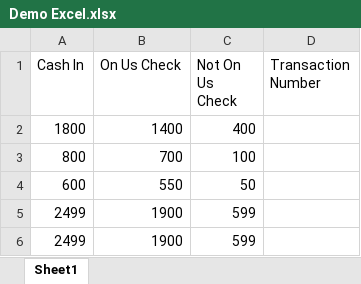
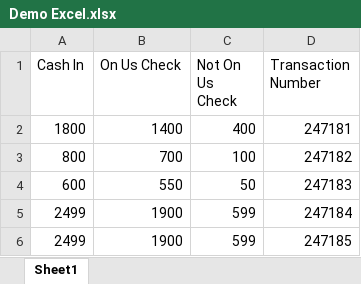
Before and after one commit to Anette-K/RPA-Advanced-course-UI-automation, an Excel workbook: DemoExcel/Demo Excel.xlsx, sheet Sheet1, drawn as a sheet; values as stored, in another font and other column widths than the file's, no borders; table styles not drawn; the diff names each change by its address in the sheet, - before the commit and + after, or states it on an @@ line.

Commit message:
Completed Advanced U Automation task which demo multiple scopes, moving data between app and excel.

```diff
--- a/DemoExcel/Demo Excel.xlsx (sheet Sheet1)
+++ b/DemoExcel/Demo Excel.xlsx (sheet Sheet1)
-D2 (Transaction Number): (empty)
+D2 (Transaction Number): 247181
-D3 (Transaction Number): (empty)
+D3 (Transaction Number): 247182
-D4 (Transaction Number): (empty)
+D4 (Transaction Number): 247183
-D5 (Transaction Number): (empty)
+D5 (Transaction Number): 247184
-D6 (Transaction Number): (empty)
+D6 (Transaction Number): 247185
```
Also changed, not shown: 7 other files.
